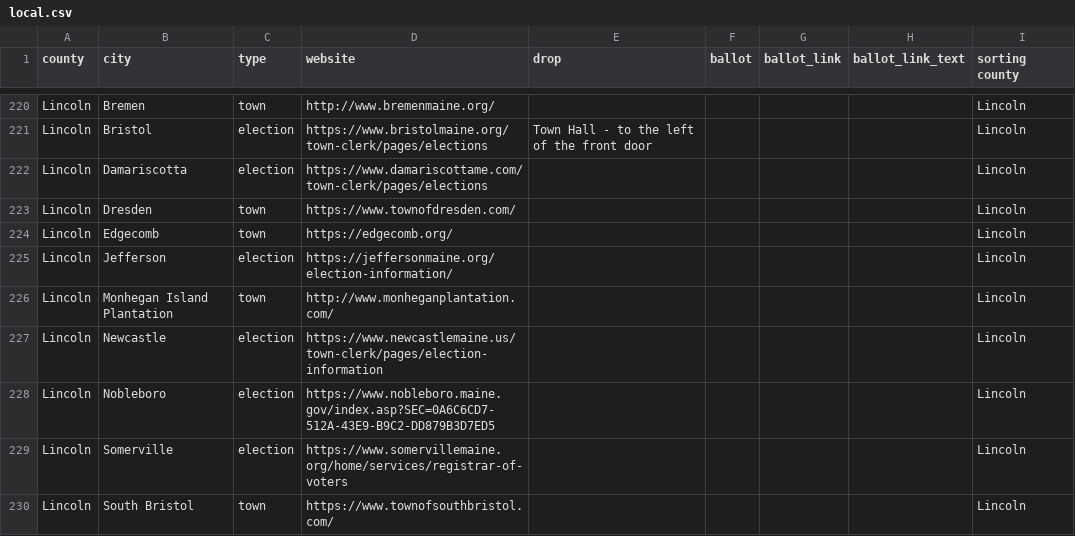
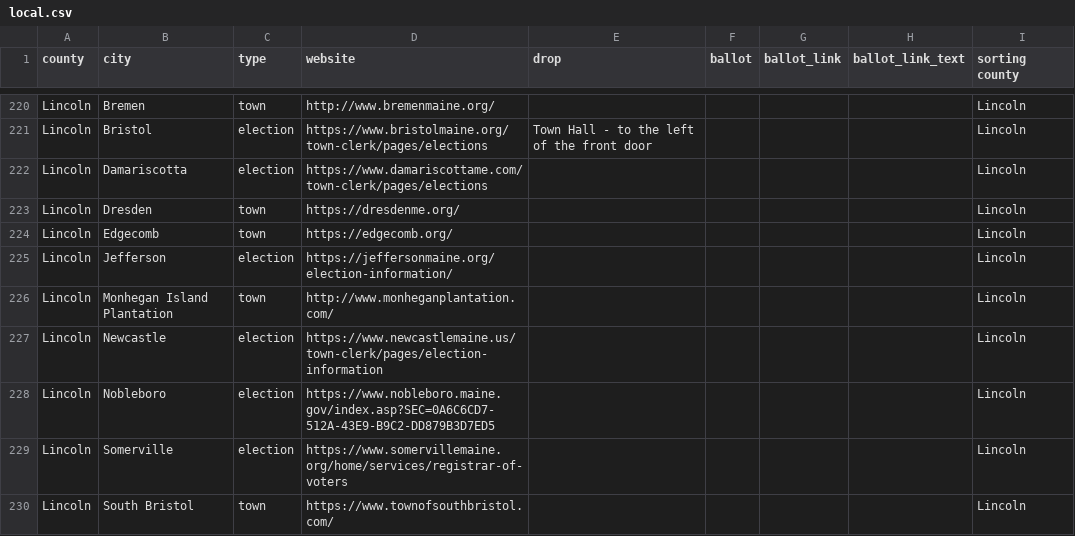
Before and after one commit to OpenMaine/maineballot, a CSV file: _data/local_elections/local.csv, drawn as a sheet; only a part is shown, gaps mark what is left out; the diff covers the shown part only.

```diff
--- a/_data/local_elections/local.csv
+++ b/_data/local_elections/local.csv
@@ -222,3 +222,3 @@ Lincoln,Bristol,election,https://www.bristolmaine.org/town-clerk/pages/elections
 Lincoln,Damariscotta,election,https://www.damariscottame.com/town-clerk/pages/elections,,,,,Lincoln
-Lincoln,Dresden,town,https://www.townofdresden.com/,,,,,Lincoln
+Lincoln,Dresden,town,https://dresdenme.org/,,,,,Lincoln
 Lincoln,Edgecomb,town,https://edgecomb.org/,,,,,Lincoln
```
Also changed, not shown: 21 edited cells elsewhere in this file.
